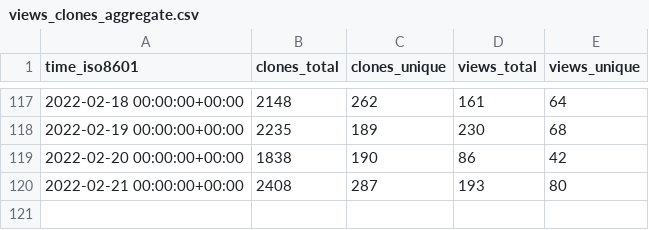
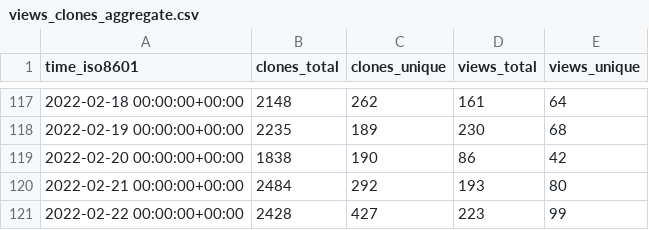
Before and after one commit to go-gorm/stats, a CSV file: go-gorm/mysql/ghrs-data/views_clones_aggregate.csv, drawn as a sheet; only a part is shown, gaps mark what is left out.

```diff
--- a/go-gorm/mysql/ghrs-data/views_clones_aggregate.csv
+++ b/go-gorm/mysql/ghrs-data/views_clones_aggregate.csv
@@ -119,2 +119,3 @@ time_iso8601,clones_total,clones_unique,views_total,views_unique
 2022-02-20 00:00:00+00:00,1838,190,86,42
-2022-02-21 00:00:00+00:00,2408,287,193,80
+2022-02-21 00:00:00+00:00,2484,292,193,80
+2022-02-22 00:00:00+00:00,2428,427,223,99
```
Also changed, not shown: 1 other file.
